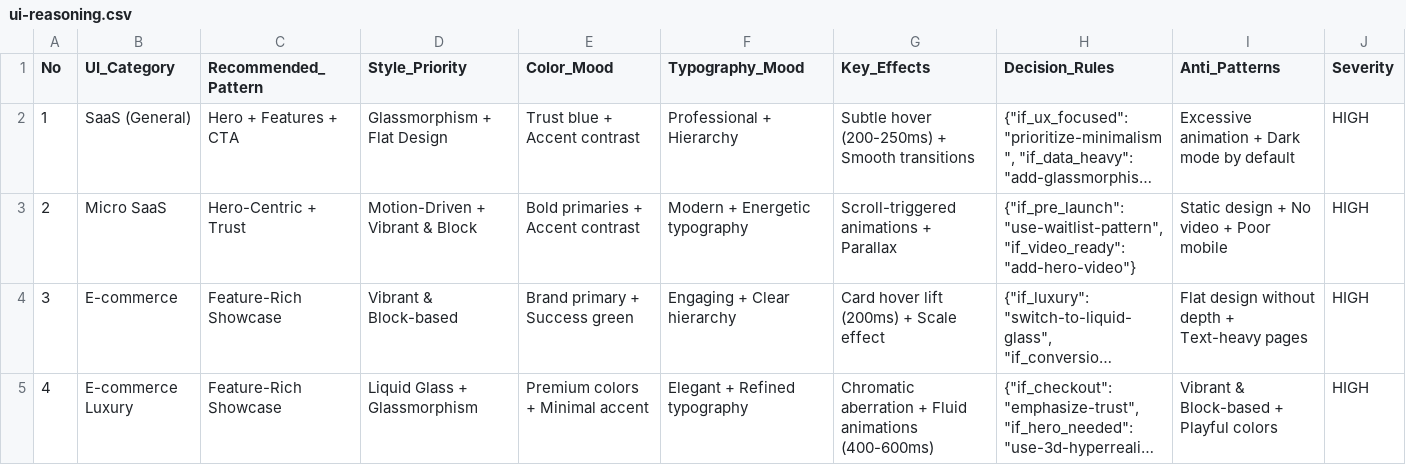
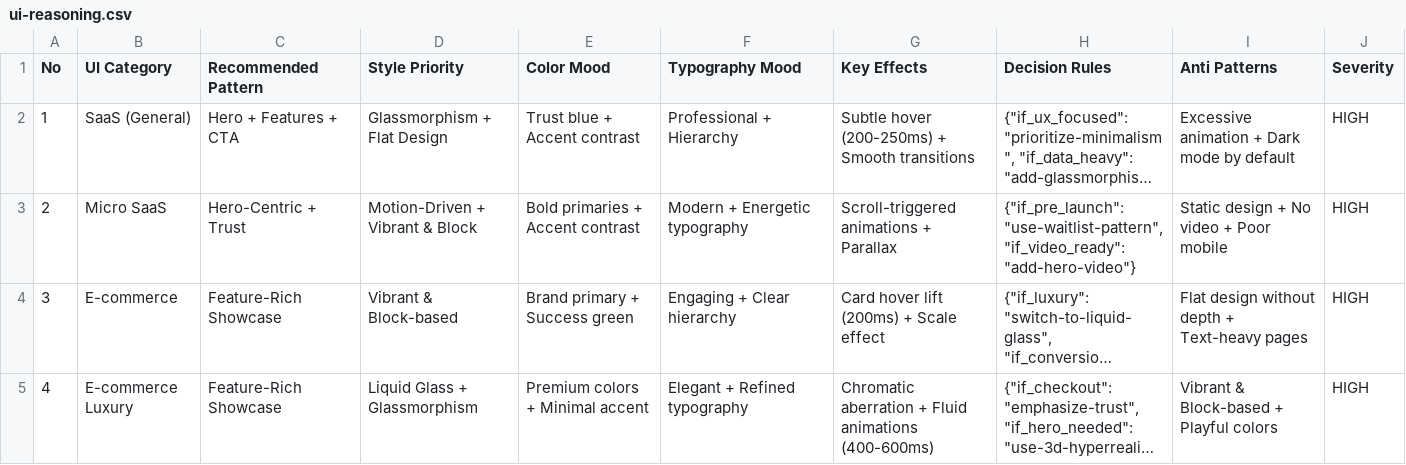
Before and after one commit to joshirishi/analyzthis_design, a CSV file: skills/design-reference/ui-reasoning.csv, drawn as a sheet; only a part is shown; long unchanged cells end in …; the diff names each change by its address in the sheet, - before the commit and + after, or states it on an @@ line.

Commit message:
Phase 2+3: Fix cross-file joins, add Best For Tags, expand multi-file retrieval
Phase 2 — Cross-file join integrity:
- products.csv: added 'Mapped Pattern' column with actual landing.csv
  Pattern Name values (join hit rate 74→156/161)
- ui-reasoning.csv: renamed snake_case columns to spaces (UI_Category →
  UI Category, Color_Mood → Color Mood, etc.) for cross-file consistency

Phase 3 — Filterability and multi-file retrieval:
- styles.csv: added 'Best For Tags' column (semicolon-delimited product-
  type tokens). 84/84 rows populated. Filter column changed from 'Best
  For' (free-text, 31/84 unfilterable) to 'Best For Tags'.
- typography.csv: added 'Best For Tags' column (74/74 rows populated).
- reference-pack.js REFERENCE_MAP expanded from 1 file per persona to
  multi-file arrays matching SKILL.md declarations:
    arjun: styles + ux-guidelines + ui-reasoning + charts
    zara: colors + typography + styles + landing + icons
    meera: products + ui-reasoning + landing
    noor: ux-guidelines + ui-reasoning + app-interface + icons
    anuj: ux-guidelines + app-interface + shadcn
    raj: products + landing
  Pooled into one ranker call (same LLM cost, 3-5x coverage).
- reference-pack.js detectStack() extended from 8 to all 16 stacks.
  Previously flutter, html-tailwind, jetpack-compose, laravel, nuxt-ui,
  react-native, swiftui, threejs silently fell back to generic
  react-performance.csv. Disambiguation order: nuxt-ui before nuxtjs,
  shadcn before react, react-native before react.

```diff
--- a/skills/design-reference/ui-reasoning.csv
+++ b/skills/design-reference/ui-reasoning.csv
-B1: UI_Category
+B1: UI Category
-C1: Recommended_Pattern
+C1: Recommended Pattern
-D1: Style_Priority
+D1: Style Priority
-E1: Color_Mood
+E1: Color Mood
-F1: Typography_Mood
+F1: Typography Mood
-G1: Key_Effects
+G1: Key Effects
-H1: Decision_Rules
+H1: Decision Rules
-I1: Anti_Patterns
+I1: Anti Patterns
```
Also changed, not shown: skills/design-reference/products.csv, skills/design-reference/styles.csv, 2 other files.
